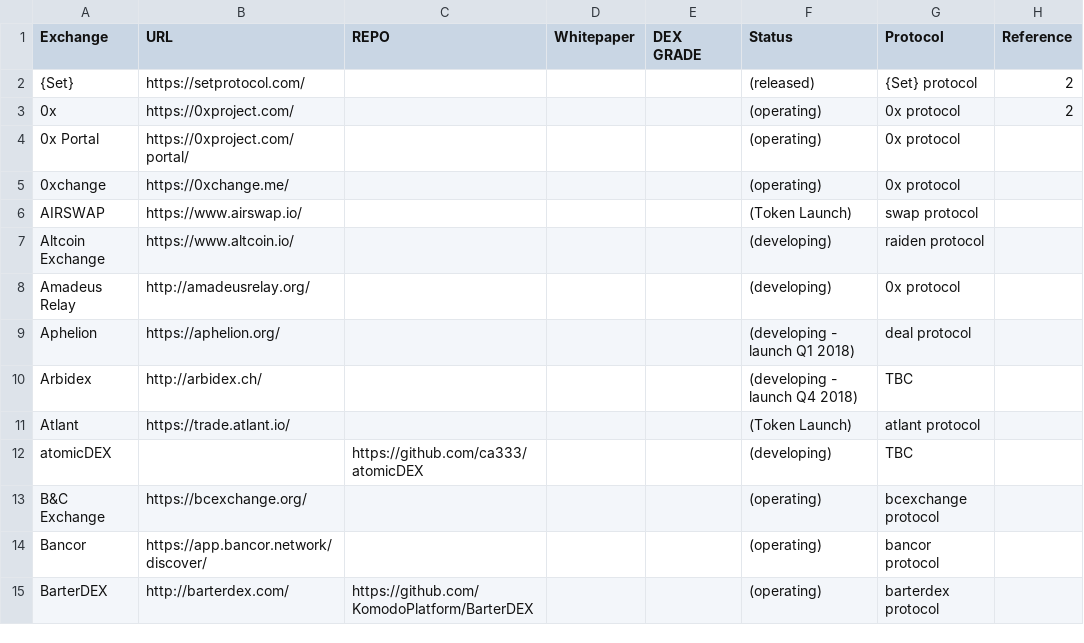
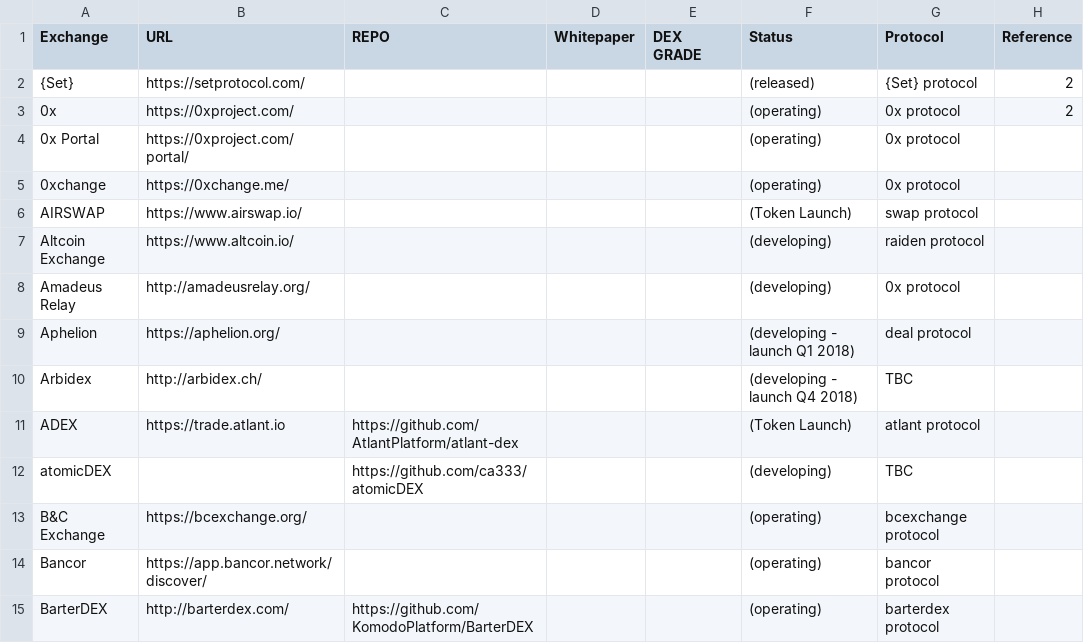
Before and after one commit to eliooses/BTCards, a CSV file: decentradexchange.csv, drawn as a sheet; only a part is shown.

Commit message:
ADEX added

```diff
--- a/decentradexchange.csv
+++ b/decentradexchange.csv
@@ -10,3 +10,3 @@ Aphelion, https://aphelion.org/, , , , (developing - launch Q1 2018), deal proto
 Arbidex, http://arbidex.ch/, , , , (developing - launch Q4 2018), TBC,
-Atlant, https://trade.atlant.io/, , , , (Token Launch), atlant protocol,
+ADEX, https://trade.atlant.io, https://github.com/AtlantPlatform/atlant-dex, , , (Token Launch), atlant protocol,
 atomicDEX, , https://github.com/ca333/atomicDEX, , , (developing), TBC,
```
Also changed, not shown: 1 other file.
